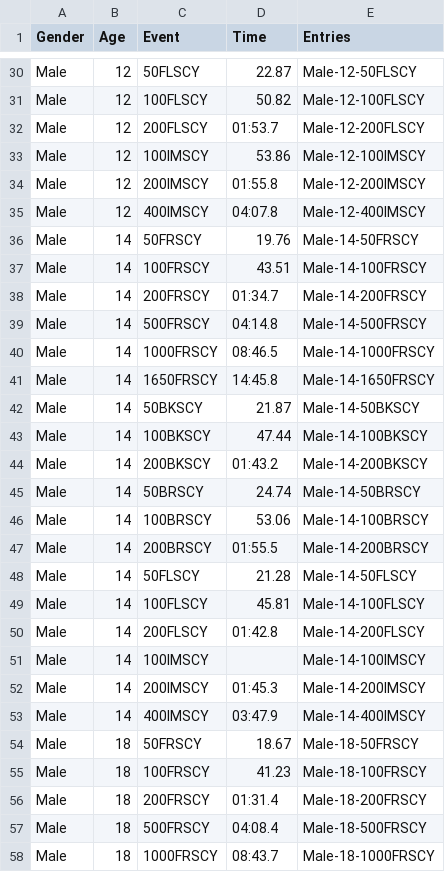
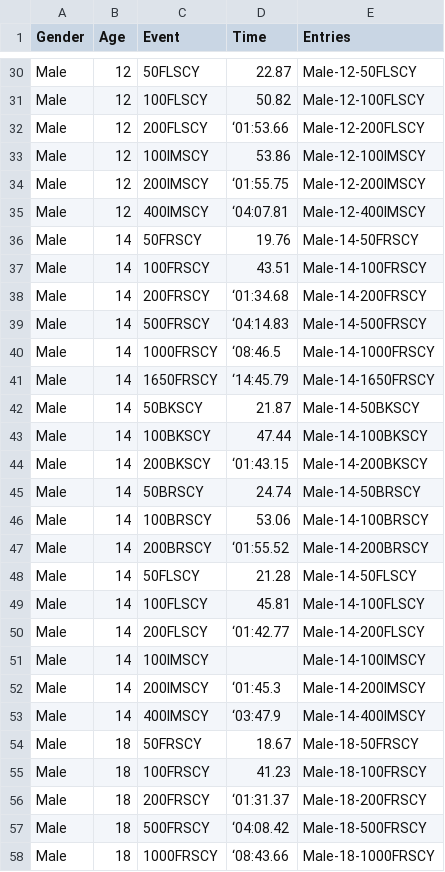
Before and after one commit to jscheckn/pointscalculator, a CSV file: data/SwimTimes.csv, drawn as a sheet; only a part is shown, gaps mark what is left out; the diff covers the shown part only.

```diff
--- a/data/SwimTimes.csv
+++ b/data/SwimTimes.csv
@@ -31,28 +31,28 @@ Male,12,50FLSCY,22.87,Male-12-50FLSCY
 Male,12,100FLSCY,50.82,Male-12-100FLSCY
-Male,12,200FLSCY,01:53.7,Male-12-200FLSCY
+Male,12,200FLSCY,‘01:53.66,Male-12-200FLSCY
 Male,12,100IMSCY,53.86,Male-12-100IMSCY
-Male,12,200IMSCY,01:55.8,Male-12-200IMSCY
-Male,12,400IMSCY,04:07.8,Male-12-400IMSCY
+Male,12,200IMSCY,‘01:55.75,Male-12-200IMSCY
+Male,12,400IMSCY,‘04:07.81,Male-12-400IMSCY
 Male,14,50FRSCY,19.76,Male-14-50FRSCY
 Male,14,100FRSCY,43.51,Male-14-100FRSCY
-Male,14,200FRSCY,01:34.7,Male-14-200FRSCY
-Male,14,500FRSCY,04:14.8,Male-14-500FRSCY
-Male,14,1000FRSCY,08:46.5,Male-14-1000FRSCY
-Male,14,1650FRSCY,14:45.8,Male-14-1650FRSCY
+Male,14,200FRSCY,‘01:34.68,Male-14-200FRSCY
+Male,14,500FRSCY,‘04:14.83,Male-14-500FRSCY
+Male,14,1000FRSCY,‘08:46.5,Male-14-1000FRSCY
+Male,14,1650FRSCY,‘14:45.79,Male-14-1650FRSCY
 Male,14,50BKSCY,21.87,Male-14-50BKSCY
 Male,14,100BKSCY,47.44,Male-14-100BKSCY
-Male,14,200BKSCY,01:43.2,Male-14-200BKSCY
+Male,14,200BKSCY,‘01:43.15,Male-14-200BKSCY
 Male,14,50BRSCY,24.74,Male-14-50BRSCY
 Male,14,100BRSCY,53.06,Male-14-100BRSCY
-Male,14,200BRSCY,01:55.5,Male-14-200BRSCY
+Male,14,200BRSCY,‘01:55.52,Male-14-200BRSCY
 Male,14,50FLSCY,21.28,Male-14-50FLSCY
 Male,14,100FLSCY,45.81,Male-14-100FLSCY
-Male,14,200FLSCY,01:42.8,Male-14-200FLSCY
+Male,14,200FLSCY,‘01:42.77,Male-14-200FLSCY
 Male,14,100IMSCY,,Male-14-100IMSCY
-Male,14,200IMSCY,01:45.3,Male-14-200IMSCY
-Male,14,400IMSCY,03:47.9,Male-14-400IMSCY
+Male,14,200IMSCY,‘01:45.3,Male-14-200IMSCY
+Male,14,400IMSCY,‘03:47.9,Male-14-400IMSCY
 Male,18,50FRSCY,18.67,Male-18-50FRSCY
 Male,18,100FRSCY,41.23,Male-18-100FRSCY
-Male,18,200FRSCY,01:31.4,Male-18-200FRSCY
-Male,18,500FRSCY,04:08.4,Male-18-500FRSCY
-Male,18,1000FRSCY,08:43.7,Male-18-1000FRSCY
+Male,18,200FRSCY,‘01:31.37,Male-18-200FRSCY
+Male,18,500FRSCY,‘04:08.42,Male-18-500FRSCY
+Male,18,1000FRSCY,‘08:43.66,Male-18-1000FRSCY
```
Also changed, not shown: 69 edited cells elsewhere in this file, 2 other files.
